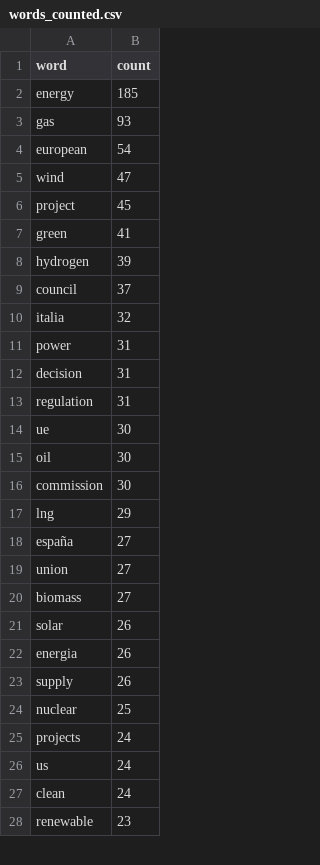
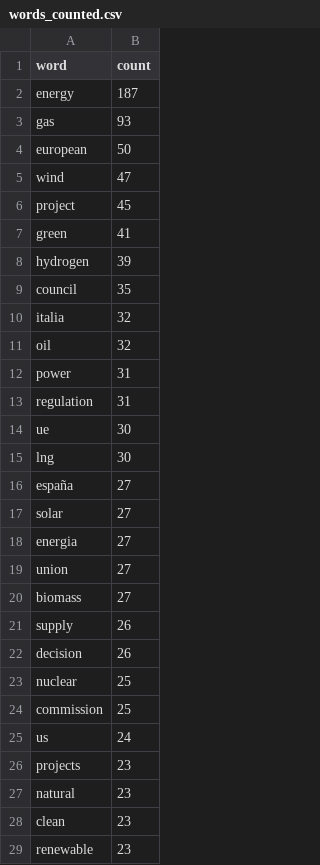
Before and after one commit to DonnieAI/wtnewsranker, a CSV file: words_counted.csv, drawn as a sheet; only a part is shown; the diff covers the shown part only.

```diff
--- a/words_counted.csv
+++ b/words_counted.csv
@@ -1,5 +1,5 @@
 word,count
-energy,185
+energy,187
 gas,93
-european,54
+european,50
 wind,47
@@ -8,21 +8,22 @@ green,41
 hydrogen,39
-council,37
+council,35
 italia,32
+oil,32
 power,31
-decision,31
 regulation,31
 ue,30
-oil,30
-commission,30
-lng,29
+lng,30
 españa,27
+solar,27
+energia,27
 union,27
 biomass,27
-solar,26
-energia,26
 supply,26
+decision,26
 nuclear,25
-projects,24
+commission,25
 us,24
-clean,24
+projects,23
+natural,23
+clean,23
 renewable,23
```
Also changed, not shown: 12 added rows, 15 removed rows and 9 edited cells elsewhere in this file, daily_ranked.csv.
